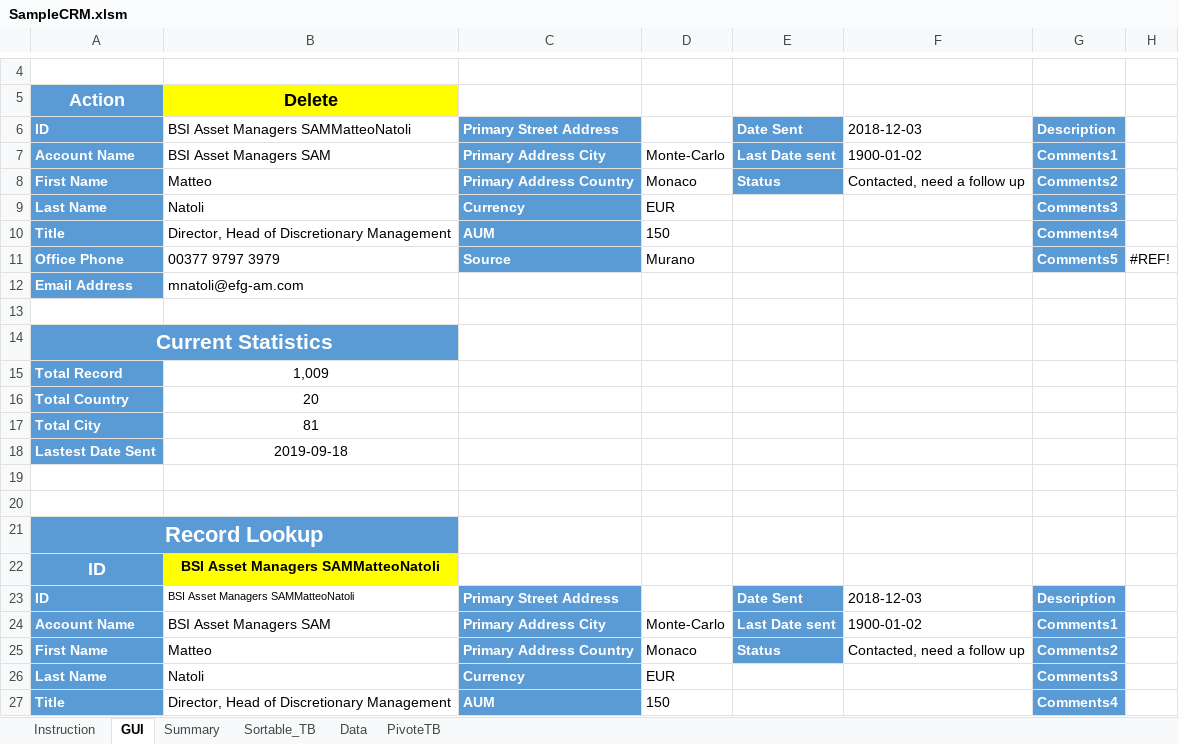
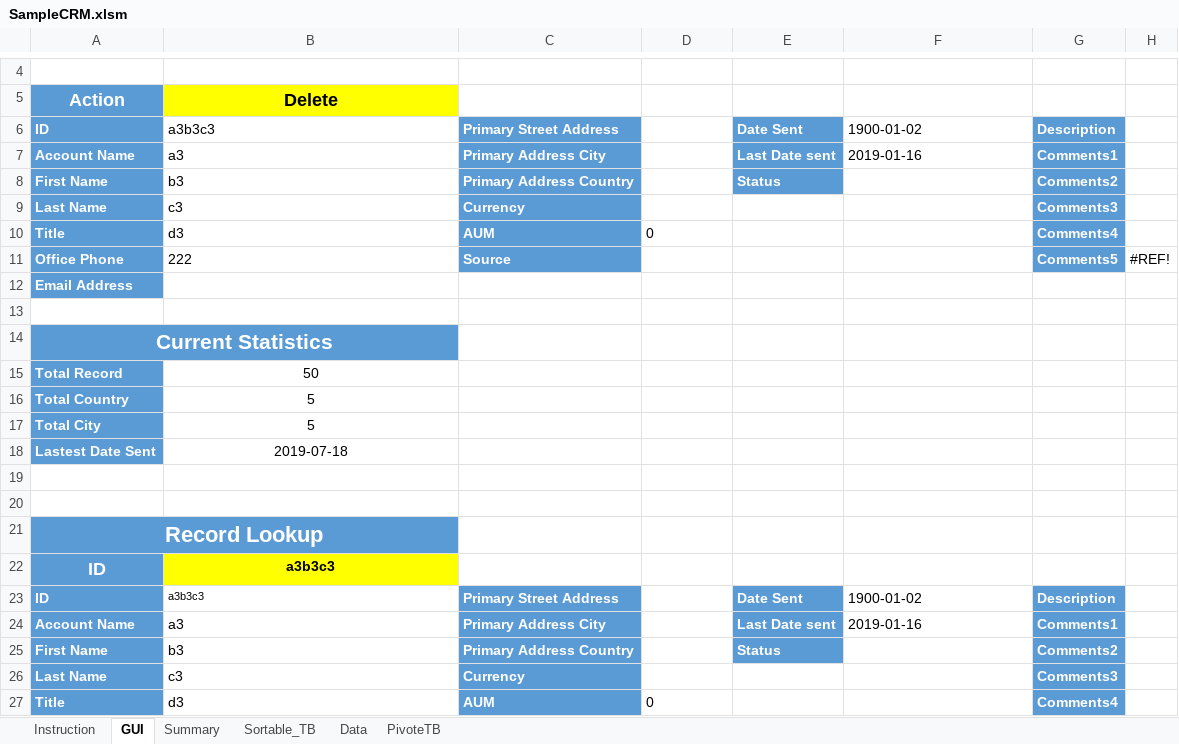
Before and after one commit to Alan-Du/Alan-Du.github.io, an Excel workbook: Trading Log/2019/SampleCRM.xlsm, sheet GUI, drawn as a sheet; only a part is shown, gaps mark what is left out; values as stored, in another font and other column widths than the file's, no borders; charts and pictures not drawn; the diff covers the shown part only; the diff names each change by its address in the sheet, - before the commit and + after, or states it on an @@ line.

```diff
--- a/Trading Log/2019/SampleCRM.xlsm (sheet GUI)
+++ b/Trading Log/2019/SampleCRM.xlsm (sheet GUI)
-B6: BSI Asset Managers SAMMatteoNatoli
+B6: a3b3c3
-F6: 2018-12-03
+F6: 1900-01-02
-B7: BSI Asset Managers SAM
+B7: a3
-D7: Monte-Carlo
+D7: (empty)
-F7: 1900-01-02
+F7: 2019-01-16
-B8: Matteo
+B8: b3
-D8: Monaco
+D8: (empty)
-F8: Contacted, need a follow up
+F8: (empty)
-B9: Natoli
+B9: c3
-D9: EUR
+D9: (empty)
-B10: Director, Head of Discretionary Management
+B10: d3
-D10: 150
+D10: 0
-B11: 00377 9797 3979
+B11: 222
-D11: Murano
+D11: (empty)
-B12: mnatoli@efg-am.com
+B12: (empty)
-B15: 1,009
+B15: 50
-B16: 20
+B16: 5
-B17: 81
+B17: 5
-B18: 2019-09-18
+B18: 2019-07-18
-B22:B23: BSI Asset Managers SAMMatteoNatoli
+B22:B23: a3b3c3
-F23: 2018-12-03
+F23: 1900-01-02
-B24: BSI Asset Managers SAM
+B24: a3
-D24: Monte-Carlo
+D24: (empty)
-F24: 1900-01-02
+F24: 2019-01-16
-B25: Matteo
+B25: b3
-D25: Monaco
+D25: (empty)
-F25: Contacted, need a follow up
+F25: (empty)
-B26: Natoli
+B26: c3
-D26: EUR
+D26: (empty)
-B27: Director, Head of Discretionary Management
+B27: d3
-D27: 150
+D27: 0
```
Also changed, not shown: 1 added row, 5 removed rows and 5 edited cells elsewhere in this sheet, sheet Data, sheet Sortable_TB, sheet PivoteTB, charts or pictures.
